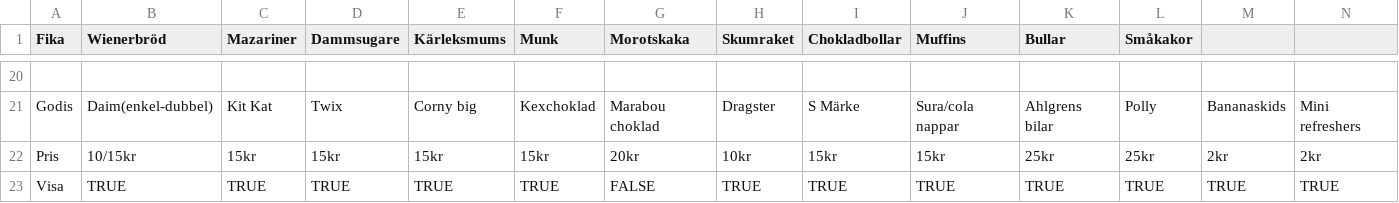
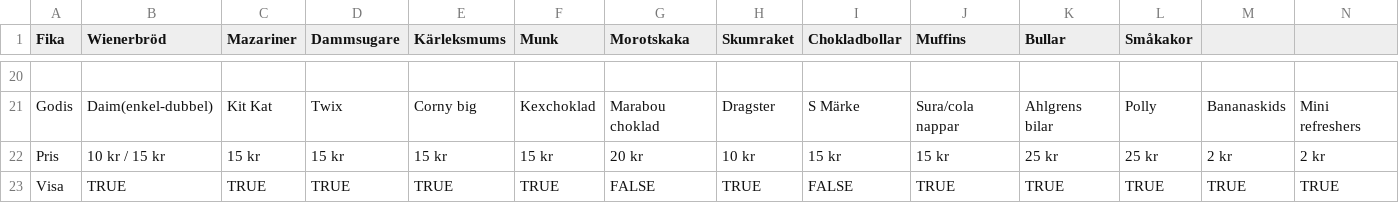
Before and after one commit to NTIG-Uppsala/Cafeteria-skylt, a CSV file: public/csv/testProductList.csv, drawn as a sheet; only a part is shown, gaps mark what is left out; the diff covers the shown part only; the diff names each change by its address in the sheet, - before the commit and + after, or states it on an @@ line.

```diff
--- a/public/csv/testProductList.csv
+++ b/public/csv/testProductList.csv
-B22 (Wienerbröd): 10/15kr
+B22 (Wienerbröd): 10 kr / 15 kr
-C22 (Mazariner): 15kr
+C22 (Mazariner): 15 kr
-D22 (Dammsugare): 15kr
+D22 (Dammsugare): 15 kr
-E22 (Kärleksmums): 15kr
+E22 (Kärleksmums): 15 kr
-F22 (Munk): 15kr
+F22 (Munk): 15 kr
-G22 (Morotskaka): 20kr
+G22 (Morotskaka): 20 kr
-H22 (Skumraket): 10kr
+H22 (Skumraket): 10 kr
-I22 (Chokladbollar): 15kr
+I22 (Chokladbollar): 15 kr
-J22 (Muffins): 15kr
+J22 (Muffins): 15 kr
-K22 (Bullar): 25kr
+K22 (Bullar): 25 kr
-L22 (Småkakor): 25kr
+L22 (Småkakor): 25 kr
-M22: 2kr
+M22: 2 kr
-N22: 2kr
+N22: 2 kr
-I23 (Chokladbollar): TRUE
+I23 (Chokladbollar): FALSE
```
Also changed, not shown: 55 edited cells elsewhere in this file, 1 other file.
